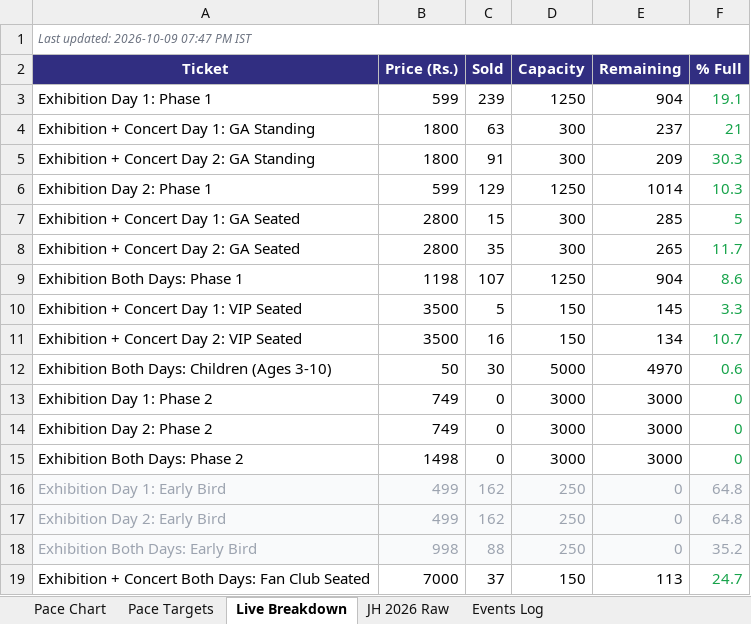
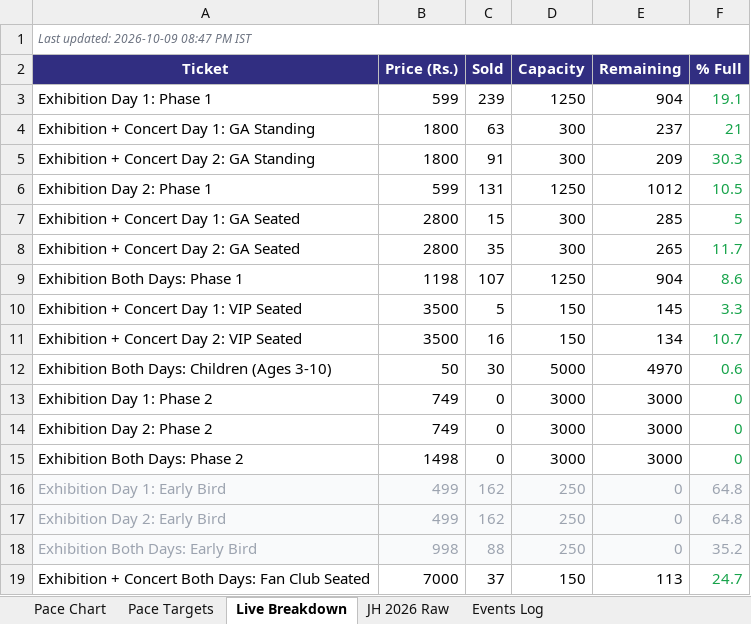
Before and after one commit to vanishinggradient/ticketing-jh-2027-status-page, an Excel workbook: comparison.xlsx, sheet Live Breakdown, drawn as a sheet; values as stored, in another font and other column widths than the file's, no borders; the diff names each change by its address in the sheet, - before the commit and + after, or states it on an @@ line.

```diff
--- a/comparison.xlsx (sheet Live Breakdown)
+++ b/comparison.xlsx (sheet Live Breakdown)
-A1 (Ticket): Last updated: 2026-10-09 07:47 PM IST
+A1 (Ticket): Last updated: 2026-10-09 08:47 PM IST
-C6 (Sold): 129
+C6 (Sold): 131
-E6 (Remaining): 1014
+E6 (Remaining): 1012
-F6 (% Full): 10.3
+F6 (% Full): 10.5
```
Also changed, not shown: sheet Pace Targets, sheet Pace Chart, 2 other files.
